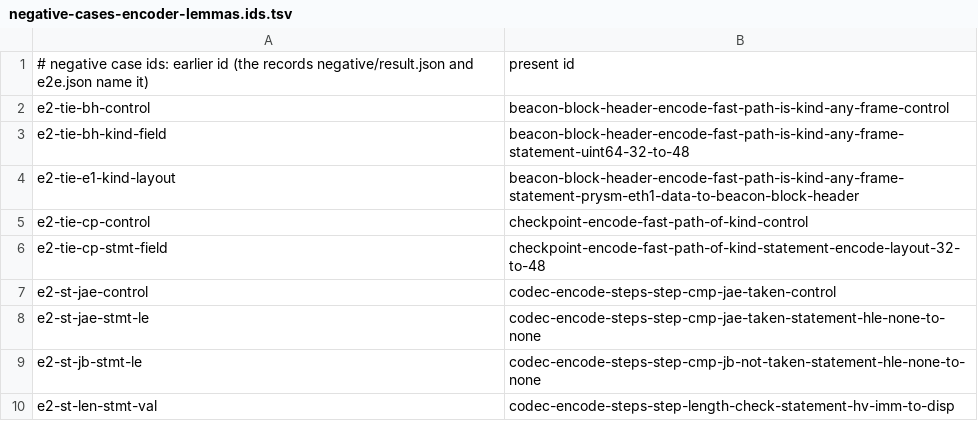
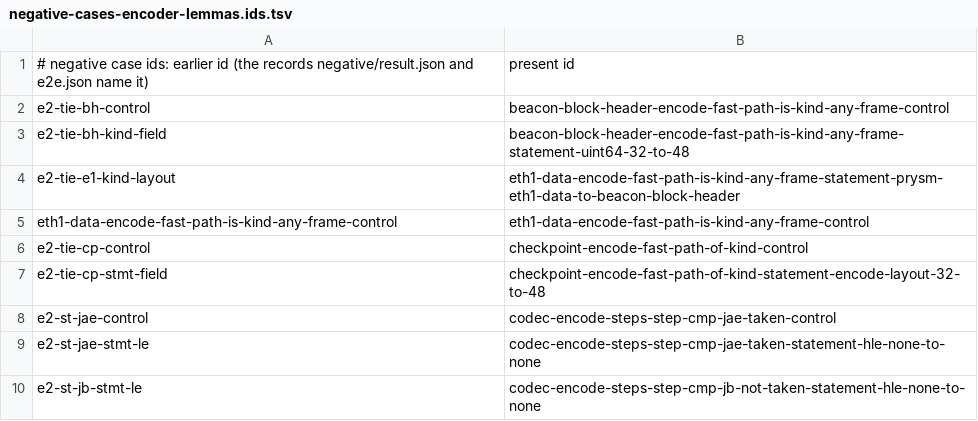
Before and after one commit to syjn99/methodical-ssz, a TSV file: fv/kraken/prysm/go1.26.10/evidence/generator-cases/negative-cases-encoder-lemmas.ids.tsv, drawn as a sheet; only a part is shown; the shorter side is filled out with more unchanged rows.

```diff
--- a/fv/kraken/prysm/go1.26.10/evidence/generator-cases/negative-cases-encoder-lemmas.ids.tsv
+++ b/fv/kraken/prysm/go1.26.10/evidence/generator-cases/negative-cases-encoder-lemmas.ids.tsv
@@ -3,3 +3,4 @@ e2-tie-bh-control	beacon-block-header-encode-fast-path-is-kind-any-frame-control
 e2-tie-bh-kind-field	beacon-block-header-encode-fast-path-is-kind-any-frame-statement-uint64-32-to-48
-e2-tie-e1-kind-layout	beacon-block-header-encode-fast-path-is-kind-any-frame-statement-prysm-eth1-data-to-beacon-block-header
+e2-tie-e1-kind-layout	eth1-data-encode-fast-path-is-kind-any-frame-statement-prysm-eth1-data-to-beacon-block-header
+eth1-data-encode-fast-path-is-kind-any-frame-control	eth1-data-encode-fast-path-is-kind-any-frame-control
 e2-tie-cp-control	checkpoint-encode-fast-path-of-kind-control
```
Also changed, not shown: fv/kraken/prysm/go1.26.10/capacity-reserved/link/data-ids-old-new.tsv, 15 other files.
